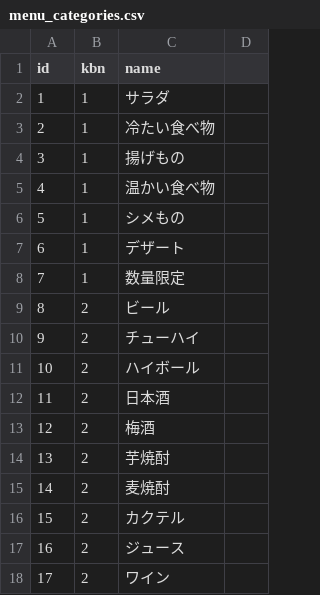
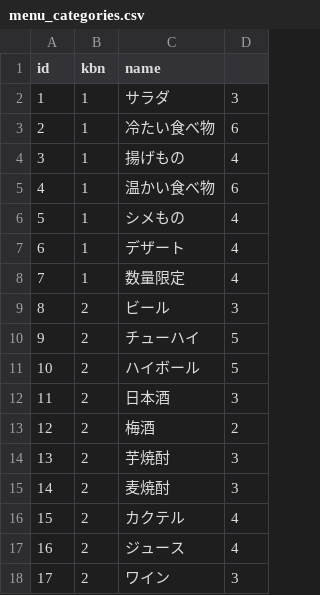
Before and after one commit to Dairaku/menuorder, a CSV file: db/initialdata/menu_categories.csv, drawn as a sheet; the diff names each change by its address in the sheet, - before the commit and + after, or states it on an @@ line.

```diff
--- a/db/initialdata/menu_categories.csv
+++ b/db/initialdata/menu_categories.csv
-D2: (empty)
+D2: 3
-D3: (empty)
+D3: 6
-D4: (empty)
+D4: 4
-D5: (empty)
+D5: 6
-D6:D8: (empty)
+D6:D8: 4
-D9: (empty)
+D9: 3
-D10:D11: (empty)
+D10:D11: 5
-D12: (empty)
+D12: 3
-D13: (empty)
+D13: 2
-D14:D15: (empty)
+D14:D15: 3
-D16:D17: (empty)
+D16:D17: 4
-D18: (empty)
+D18: 3
```
Also changed, not shown: db/initialdata/menus.csv, 11 other files.
